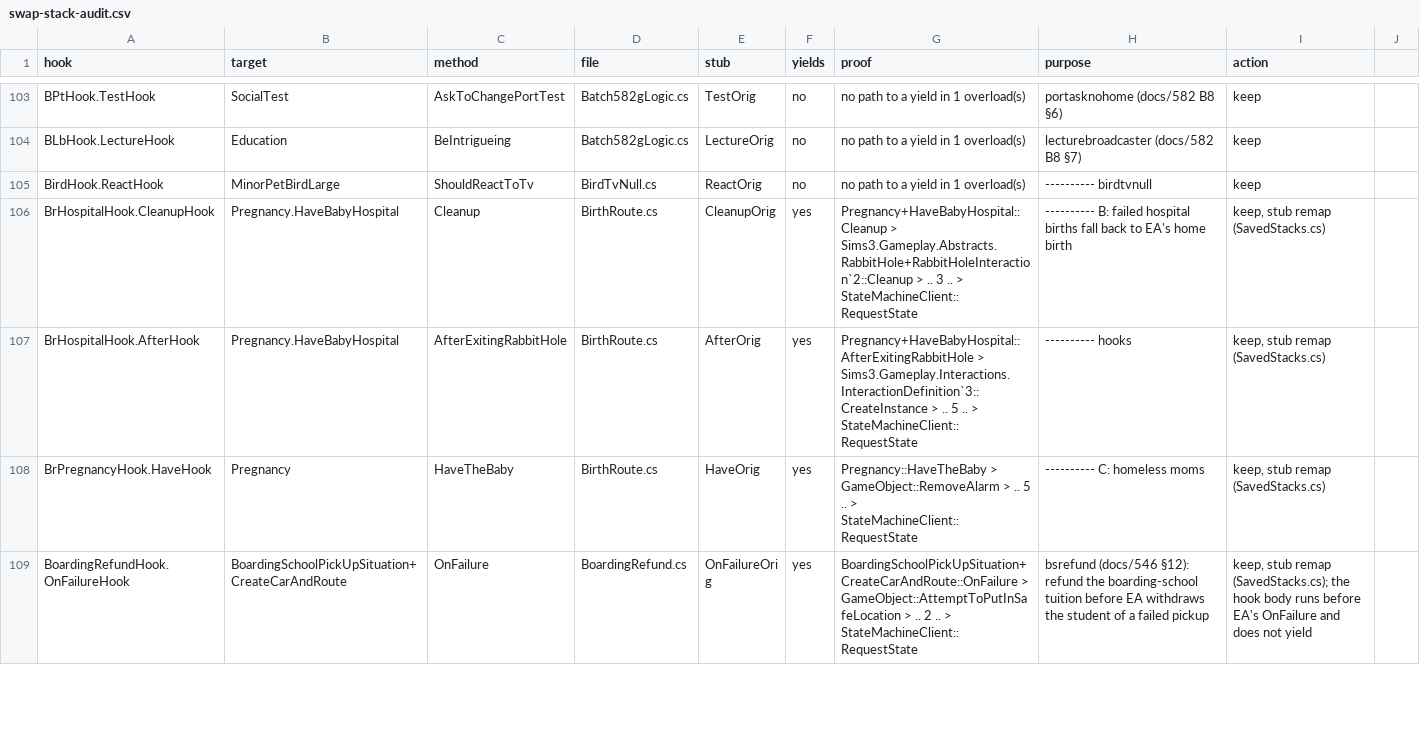
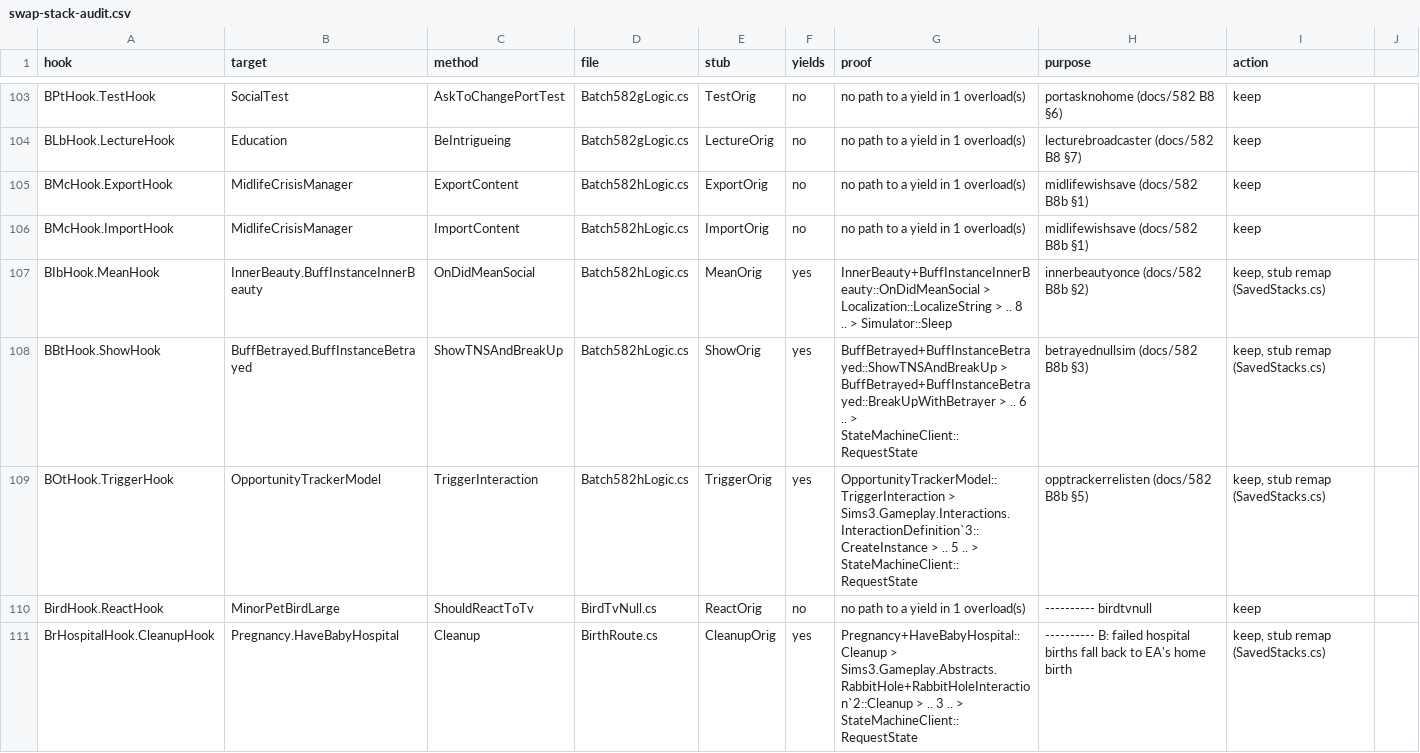
Before and after one commit to alexvixell35-stack/sims3-modernization, a CSV file: docs/data/swap-stack-audit.csv, drawn as a sheet; only a part is shown, gaps mark what is left out; the shorter side is filled out with more unchanged rows.

```diff
--- a/docs/data/swap-stack-audit.csv
+++ b/docs/data/swap-stack-audit.csv
@@ -104,2 +104,7 @@ BPtHook.TestHook,SocialTest,AskToChangePortTest,Batch582gLogic.cs,TestOrig,no,no
 BLbHook.LectureHook,Education,BeIntrigueing,Batch582gLogic.cs,LectureOrig,no,no path to a yield in 1 overload(s),lecturebroadcaster (docs/582 B8 §7),keep
+BMcHook.ExportHook,MidlifeCrisisManager,ExportContent,Batch582hLogic.cs,ExportOrig,no,no path to a yield in 1 overload(s),midlifewishsave (docs/582 B8b §1),keep
+BMcHook.ImportHook,MidlifeCrisisManager,ImportContent,Batch582hLogic.cs,ImportOrig,no,no path to a yield in 1 overload(s),midlifewishsave (docs/582 B8b §1),keep
+BIbHook.MeanHook,InnerBeauty.BuffInstanceInnerBeauty,OnDidMeanSocial,Batch582hLogic.cs,MeanOrig,yes,InnerBeauty+BuffInstanceInnerBeauty::OnDidMeanSocial > Localization::LocalizeString > .. 8 .. > Simulator::Sleep,innerbeautyonce (docs/582 B8b §2),"keep, stub remap (SavedStacks.cs)"
+BBtHook.ShowHook,BuffBetrayed.BuffInstanceBetrayed,ShowTNSAndBreakUp,Batch582hLogic.cs,ShowOrig,yes,BuffBetrayed+BuffInstanceBetrayed::ShowTNSAndBreakUp > BuffBetrayed+BuffInstanceBetrayed::BreakUpWithBetrayer > .. 6 .. > StateMachineClient::RequestState,betrayednullsim (docs/582 B8b §3),"keep, stub remap (SavedStacks.cs)"
+BOtHook.TriggerHook,OpportunityTrackerModel,TriggerInteraction,Batch582hLogic.cs,TriggerOrig,yes,OpportunityTrackerModel::TriggerInteraction > Sims3.Gameplay.Interactions.InteractionDefinition`3::CreateInstance > .. 5 .. > StateMachineClient::RequestState,opptrackerrelisten (docs/582 B8b §5),"keep, stub remap (SavedStacks.cs)"
 BirdHook.ReactHook,MinorPetBirdLarge,ShouldReactToTv,BirdTvNull.cs,ReactOrig,no,no path to a yield in 1 overload(s),---------- birdtvnull,keep
```
Also changed, not shown: 13 other files.
